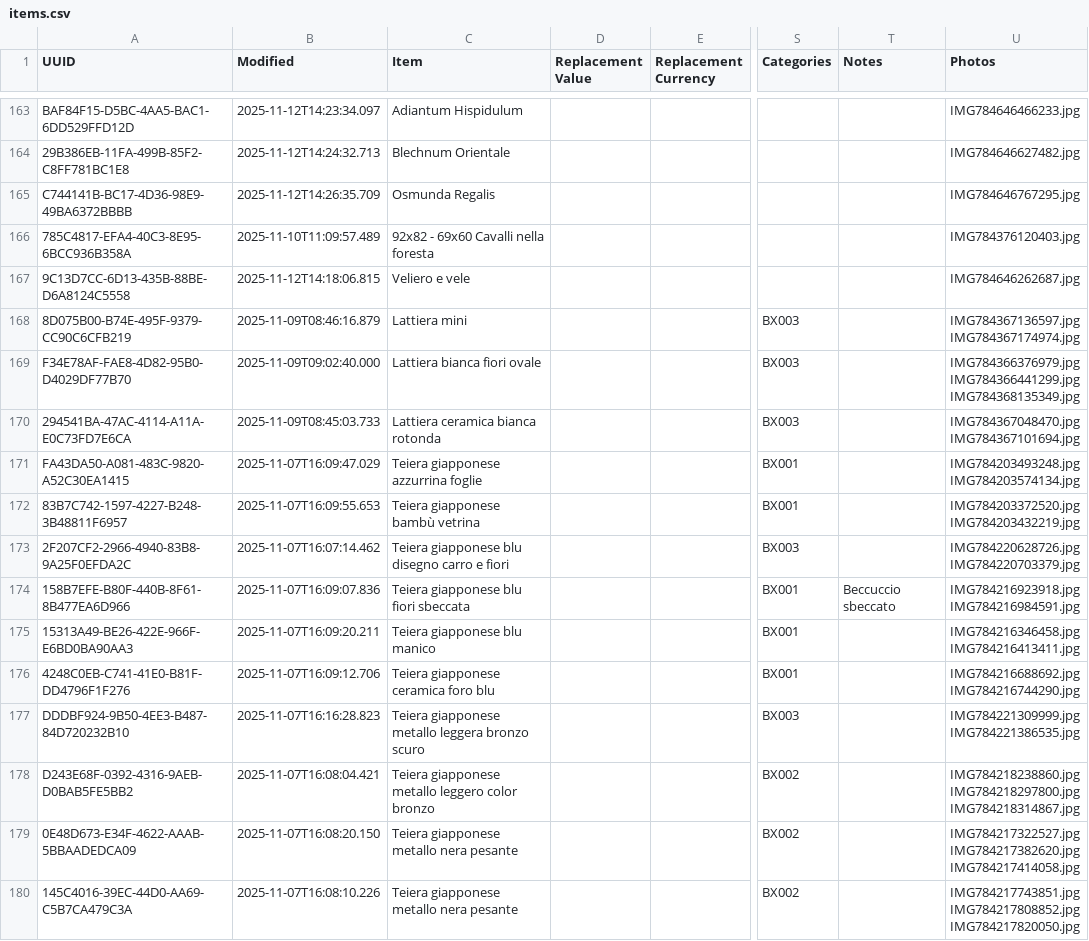
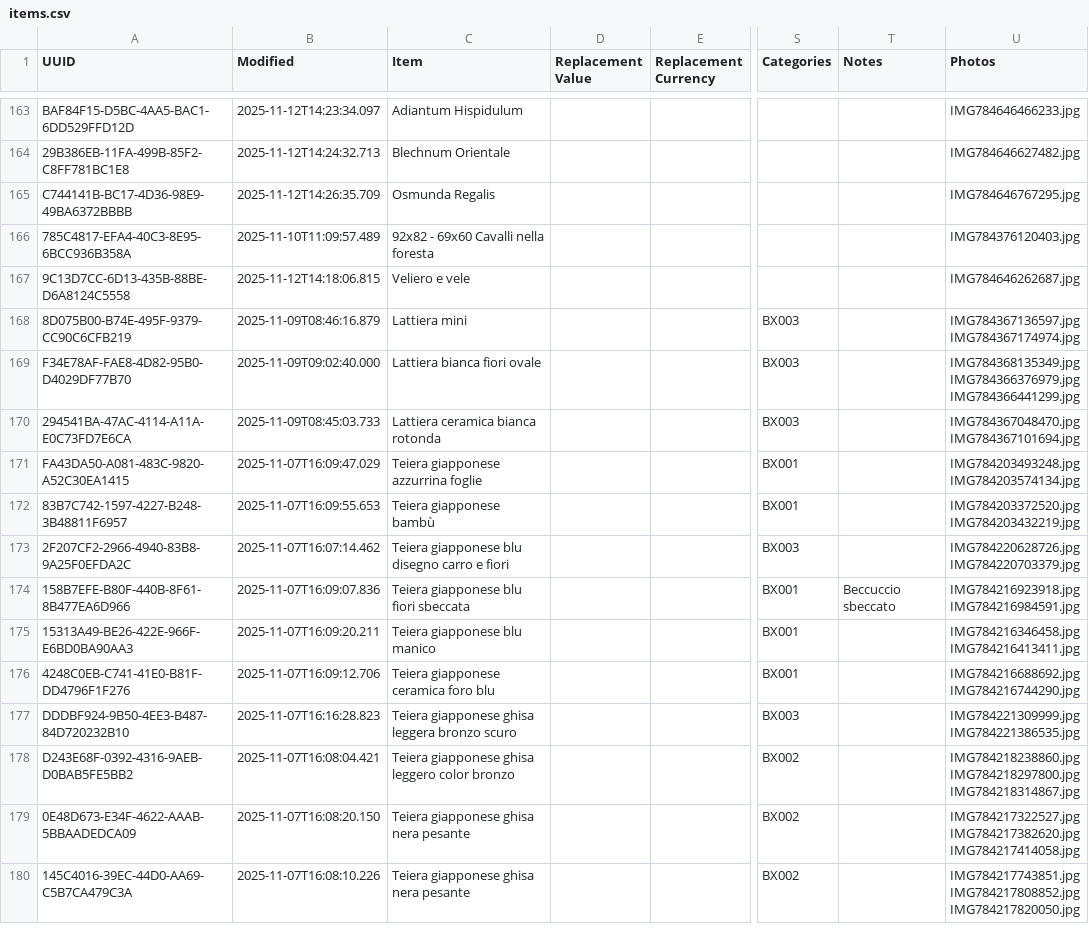
Before and after one commit to Andrea-Orimoto/sangottardo-dev, a CSV file: data/items.csv, drawn as a sheet; only a part is shown, gaps mark what is left out; ↵ is a line break in a cell; the diff covers the shown part only; the diff names each change by its address in the sheet, - before the commit and + after, or states it on an @@ line.

Commit message:
typos in csv

```diff
--- a/data/items.csv
+++ b/data/items.csv
-U169 (Photos): IMG784366376979.jpg ↵ IMG784366441299.jpg ↵ IMG784368135349.jpg
+U169 (Photos): IMG784368135349.jpg ↵ IMG784366376979.jpg ↵ IMG784366441299.jpg
-C172 (Item): Teiera giapponese bambù vetrina
+C172 (Item): Teiera giapponese bambù
-C177 (Item): Teiera giapponese metallo leggera bronzo scuro
+C177 (Item): Teiera giapponese ghisa leggera bronzo scuro
-C178 (Item): Teiera giapponese metallo leggero color bronzo
+C178 (Item): Teiera giapponese ghisa leggero color bronzo
-C179:C180 (Item): Teiera giapponese metallo nera pesante
+C179:C180 (Item): Teiera giapponese ghisa nera pesante
```
Also changed, not shown: 7 edited cells elsewhere in this file.
